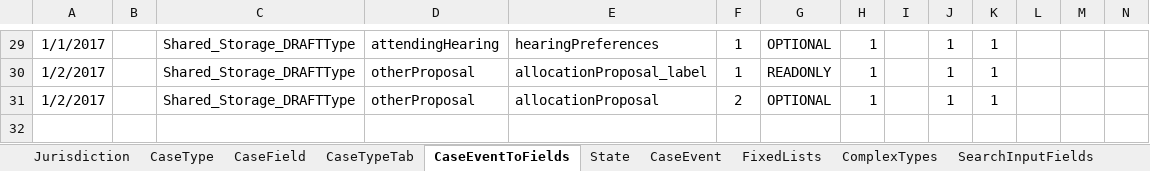
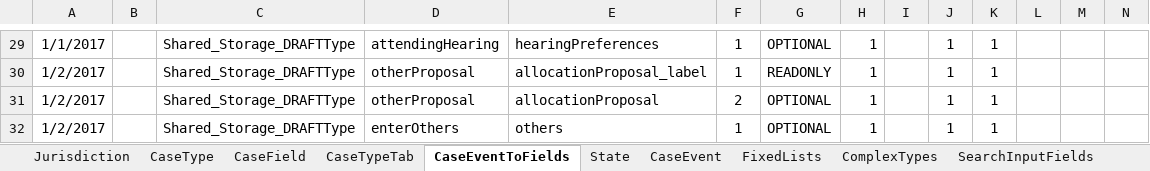
Before and after one commit to hmcts/fpl-ccd-configuration, an Excel workbook: FPL_CCD_DEFINITION_TEMPLATEx.xlsx, sheet CaseEventToFields, drawn as a sheet; only a part is shown, gaps mark what is left out; values as stored, in another font and other column widths than the file's, no borders; rows hold the shown columns only; the diff names each change by its address in the sheet, - before the commit and + after, or states it on an @@ line.

Commit message:
FPL-39: Create form to enter others in the case with child information place holder (#50)

```diff
--- a/FPL_CCD_DEFINITION_TEMPLATEx.xlsx (sheet CaseEventToFields)
+++ b/FPL_CCD_DEFINITION_TEMPLATEx.xlsx (sheet CaseEventToFields)
+row 32: 1/2/2017 |  | Shared_Storage_DRAFTType | enterOthers | others | 1 | OPTIONAL | 1 |  | 1 | 1
```
Also changed, not shown: sheet ComplexTypes, sheet FixedLists, sheet CaseField, sheet AuthorisationCaseField, 4 other files.
